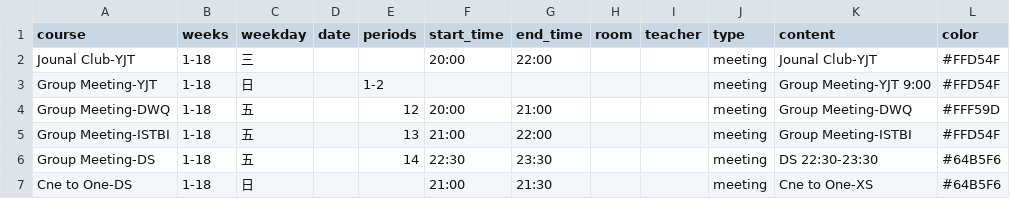
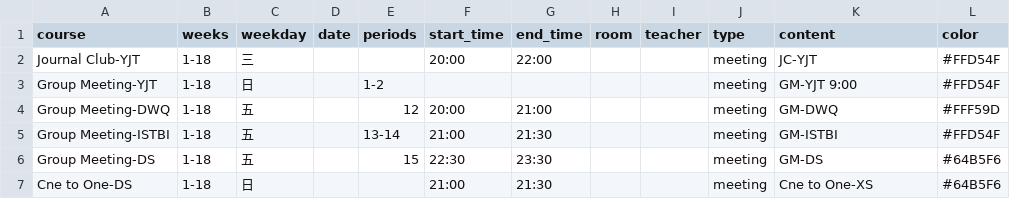
Before and after one commit to CZHanoi/blog, a CSV file: src/.vuepress/public/ashoka-events.csv, drawn as a sheet.

Commit message:
Ashoka 4

```diff
--- a/src/.vuepress/public/ashoka-events.csv
+++ b/src/.vuepress/public/ashoka-events.csv
@@ -1,7 +1,7 @@
 course,weeks,weekday,date,periods,start_time,end_time,room,teacher,type,content,color
-Jounal Club-YJT,1-18,三,, ,20:00,22:00,,,meeting,Jounal Club-YJT,#FFD54F
-Group Meeting-YJT,1-18,日,,1-2,,,,,meeting,Group Meeting-YJT 9:00,#FFD54F
-Group Meeting-DWQ,1-18,五,,12,20:00,21:00,,,meeting,Group Meeting-DWQ,#FFF59D
-Group Meeting-ISTBI,1-18,五,,13,21:00,22:00,,,meeting,Group Meeting-ISTBI,#FFD54F
-Group Meeting-DS,1-18,五,,14,22:30,23:30,,,meeting,DS 22:30-23:30,#64B5F6
+Journal Club-YJT,1-18,三,, ,20:00,22:00,,,meeting,JC-YJT,#FFD54F
+Group Meeting-YJT,1-18,日,,1-2,,,,,meeting,GM-YJT 9:00,#FFD54F
+Group Meeting-DWQ,1-18,五,,12,20:00,21:00,,,meeting,GM-DWQ,#FFF59D
+Group Meeting-ISTBI,1-18,五,,13-14,21:00,21:30,,,meeting,GM-ISTBI,#FFD54F
+Group Meeting-DS,1-18,五,,15,22:30,23:30,,,meeting,GM-DS,#64B5F6
 Cne to One-DS,1-18,日,, ,21:00,21:30,,,meeting,Cne to One-XS,#64B5F6
```
